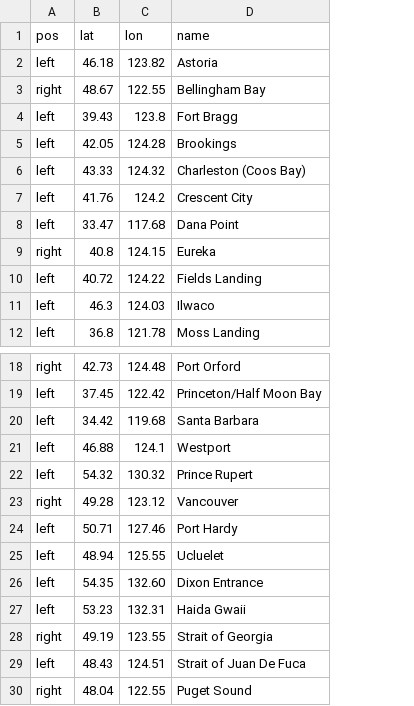
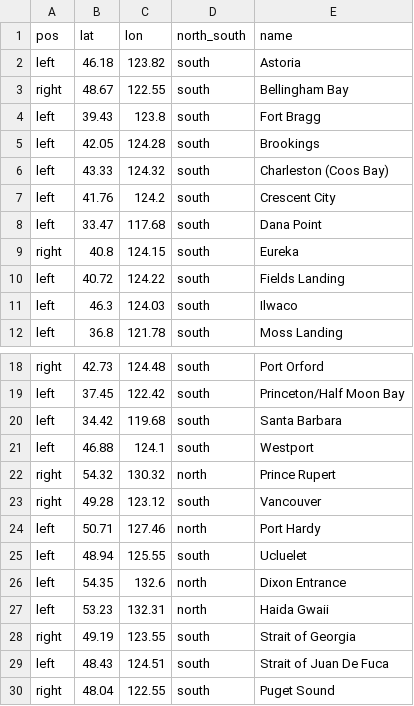
Before and after one commit to pacific-hake/hake-assessment, a CSV file: data/map-data/port-locations.csv, drawn as a sheet; only a part is shown, gaps mark what is left out; the diff names each change by its address in the sheet, - before the commit and + after, or states it on an @@ line.

Commit message:
Improve overview map further * Add north/south indicator so different limits can be used for labels

```diff
--- a/data/map-data/port-locations.csv
+++ b/data/map-data/port-locations.csv
+column D (north_south), rows 2-12: all south; rows 18-30: south | south | south | south | north | south | north | south | north | north | south | south | south
-A22 (pos): left
+A22 (pos): right
-C26 (lon): 132.60
+C26 (lon): 132.6
```
Also changed, not shown: 1 other file.
